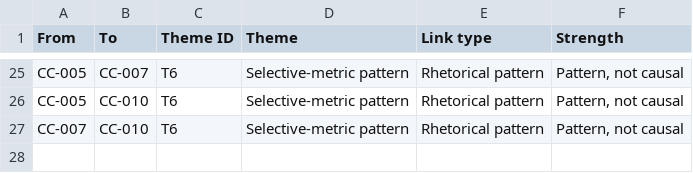
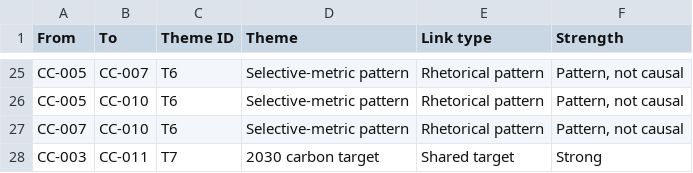
Before and after one commit to leandergrech/Mizien, a CSV file: data/edges.csv, drawn as a sheet; only a part is shown, gaps mark what is left out; the diff names each change by its address in the sheet, - before the commit and + after, or states it on an @@ line.

```diff
--- a/data/edges.csv
+++ b/data/edges.csv
+row 28: CC-003 | CC-011 | T7 | 2030 carbon target | Shared target | Strong
```
Also changed, not shown: data/claims.csv, data/sources.csv, 26 other files.
